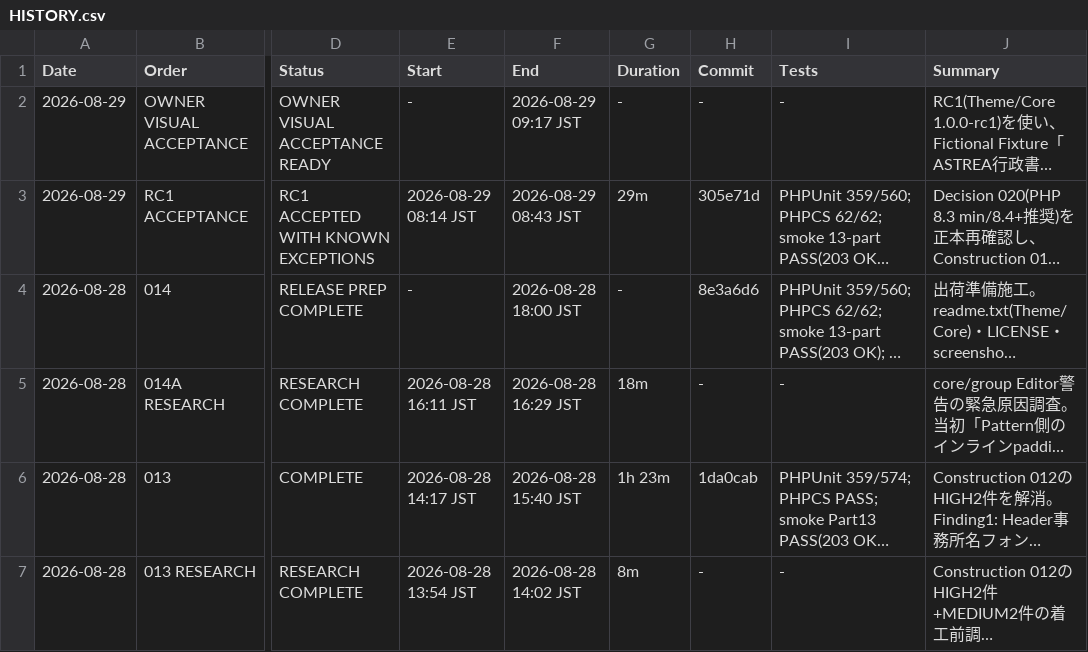
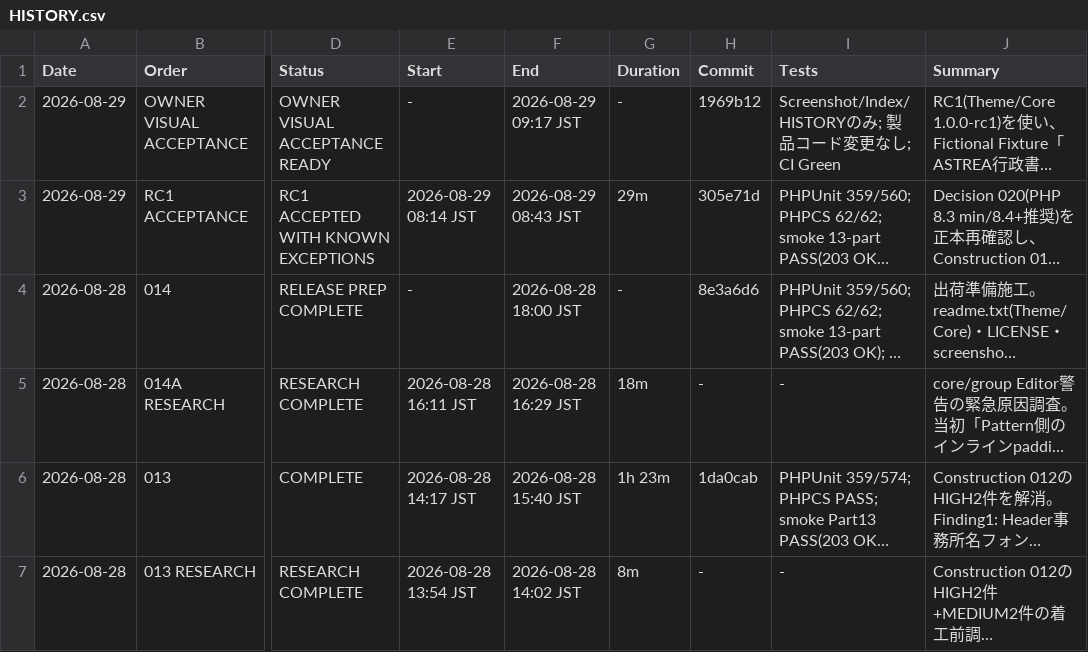
Before and after one commit to apist777/if-professional-astrea, a CSV file: HISTORY.csv, drawn as a sheet; only a part is shown, gaps mark what is left out; long unchanged cells end in …; the diff names each change by its address in the sheet, - before the commit and + after, or states it on an @@ line.

```diff
--- a/HISTORY.csv
+++ b/HISTORY.csv
-H2 (Commit): -
+H2 (Commit): 1969b12
-I2 (Tests): -
+I2 (Tests): Screenshot/Index/HISTORYのみ; 製品コード変更なし; CI Green
```
